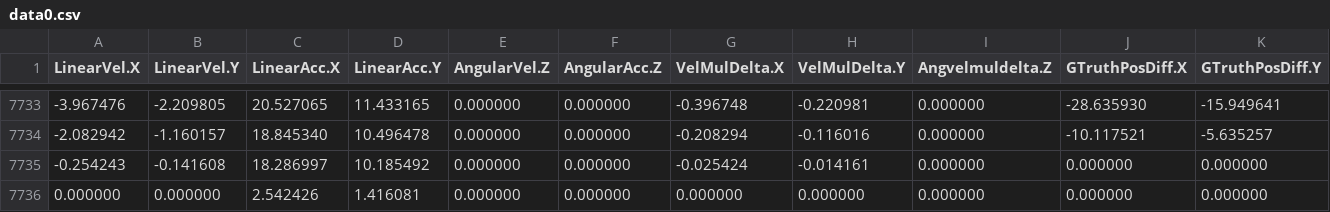
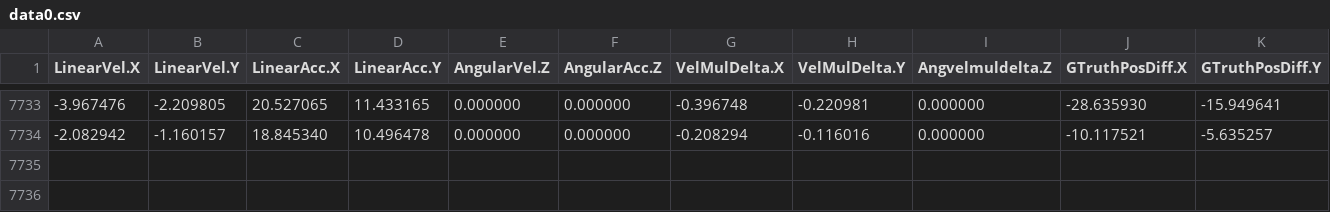
Before and after one commit to Noperi0r/KartML_Python, a CSV file: data/data0.csv, drawn as a sheet; only a part is shown, gaps mark what is left out; rows hold the shown columns only; the diff names each change by its address in the sheet, - before the commit and + after, or states it on an @@ line.

```diff
--- a/data/data0.csv
+++ b/data/data0.csv
-row 7735: -0.254243 | -0.141608 | 18.286997 | 10.185492 | 0.000000 | 0.000000 | -0.025424 | -0.014161 | 0.000000 | 0.000000 | 0.000000
-row 7736: 0.000000 | 0.000000 | 2.542426 | 1.416081 | 0.000000 | 0.000000 | 0.000000 | 0.000000 | 0.000000 | 0.000000 | 0.000000
```
Also changed, not shown: 4 other files.
